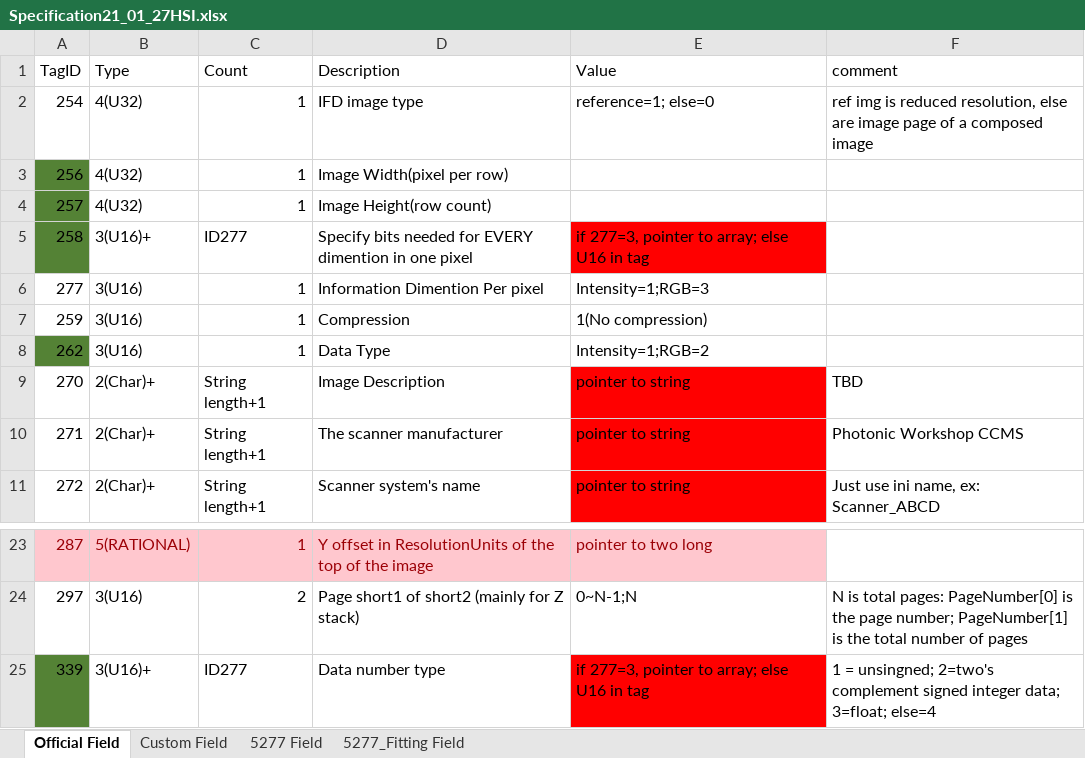
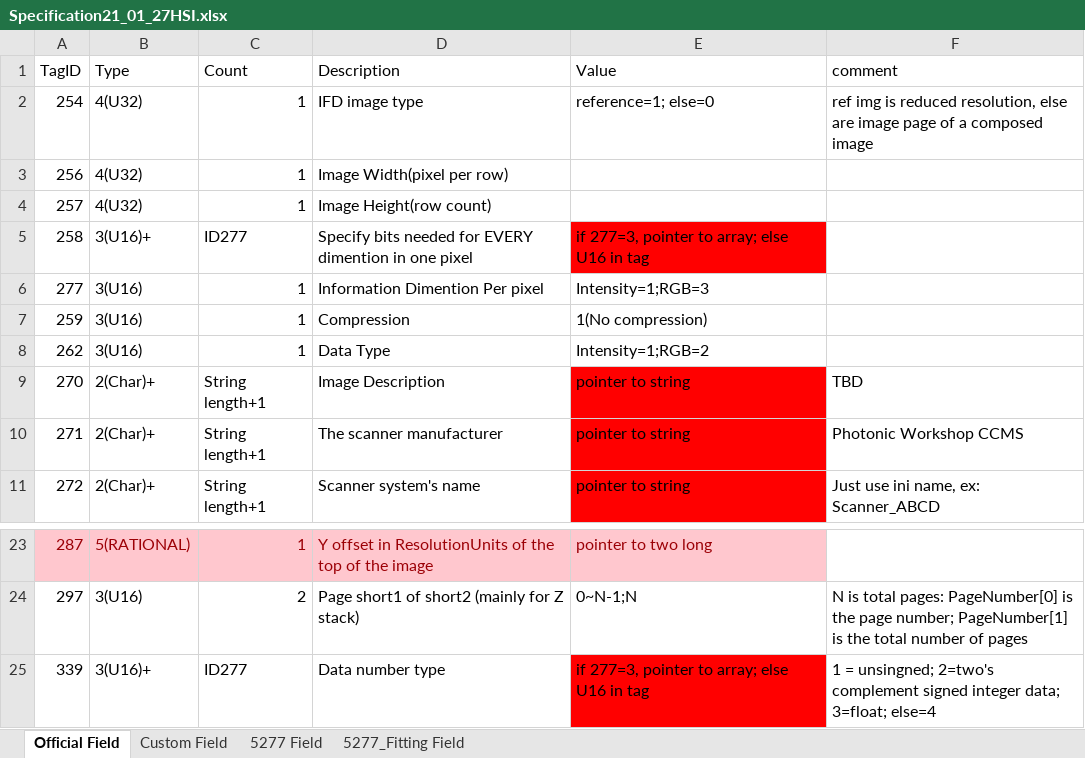
Before and after one commit to HyperSpectral-Imaging/HSI-Main, an Excel workbook: lib/Halloween/Specification21_01_27HSI.xlsx, sheet Official Field, drawn as a sheet; only a part is shown, gaps mark what is left out; values as stored, in another font and other column widths than the file's, no borders; conditional formats not drawn; the diff names each change by its address in the sheet, - before the commit and + after, or states it on an @@ line.

```diff
--- a/lib/Halloween/Specification21_01_27HSI.xlsx (sheet Official Field)
+++ b/lib/Halloween/Specification21_01_27HSI.xlsx (sheet Official Field)
-A3:A5 fill: #548235
+A3:A5 fill: none
-A8 fill: #548235
+A8 fill: none
-A25 fill: #548235
+A25 fill: none
```
Also changed, not shown: sheet 5277 Field, 12 other files.
